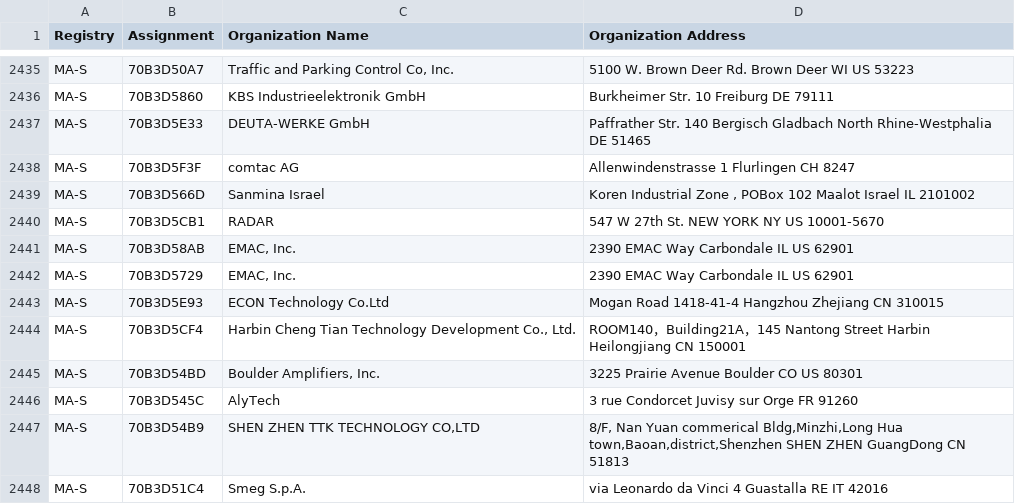
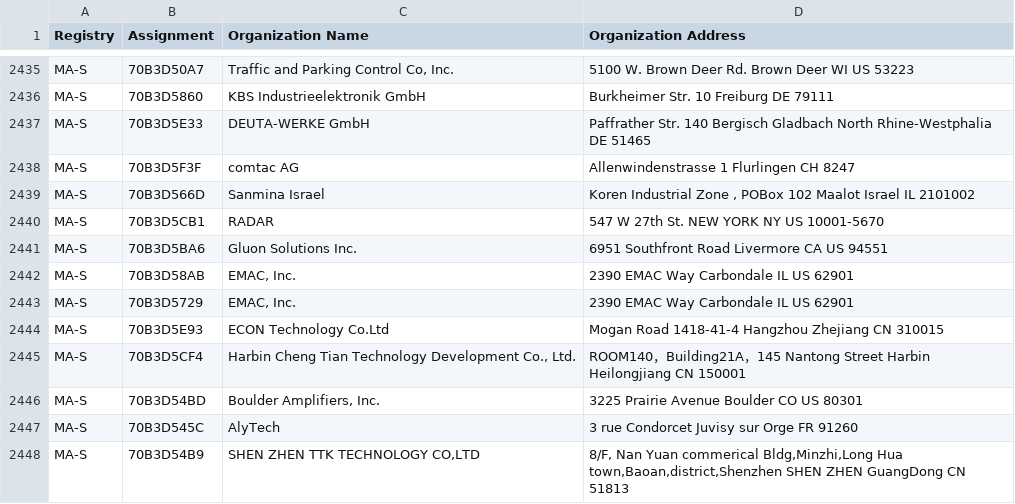
Before and after one commit to bedestall5/mac-tracker, a CSV file: data/ieee/oui36.csv, drawn as a sheet; only a part is shown, gaps mark what is left out; the shorter side is filled out with more unchanged rows; the diff names each change by its address in the sheet, - before the commit and + after, or states it on an @@ line.

```diff
--- a/data/ieee/oui36.csv
+++ b/data/ieee/oui36.csv
+row 2441: MA-S | 70B3D5BA6 | Gluon Solutions Inc. | 6951 Southfront Road Livermore CA US 94551
```
Also changed, not shown: data/ieee/mam.csv, 24 other files.
